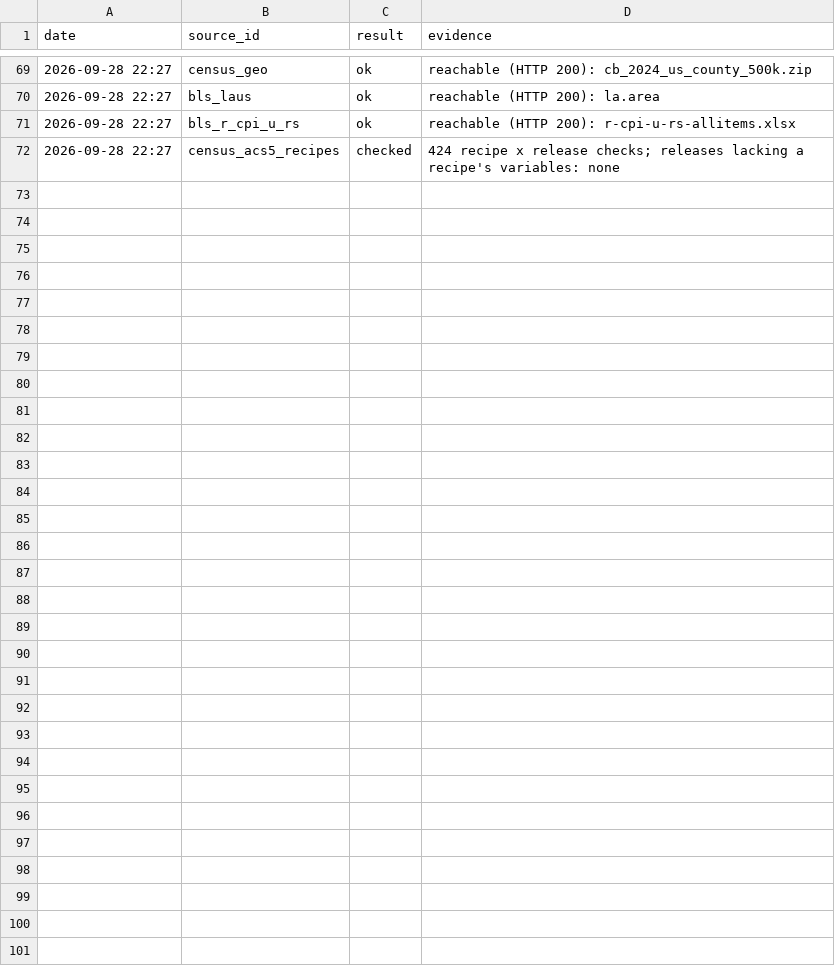
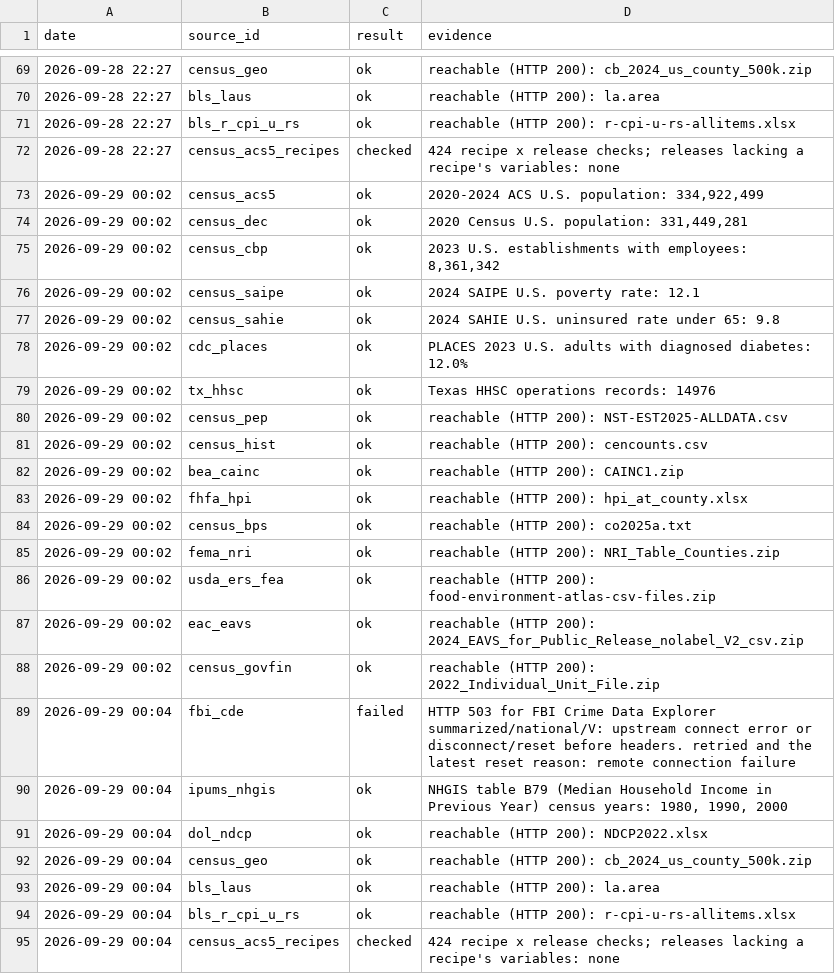
Before and after one commit to jpbranson/geo-report-gen, a CSV file: catalog/verification_log.csv, drawn as a sheet; only a part is shown, gaps mark what is left out.

```diff
--- a/catalog/verification_log.csv
+++ b/catalog/verification_log.csv
@@ -72 +72,24 @@
 2026-09-28 22:27,census_acs5_recipes,checked,424 recipe x release checks; releases lacking a recipe's variables: none
+2026-09-29 00:02,census_acs5,ok,"2020-2024 ACS U.S. population: 334,922,499"
+2026-09-29 00:02,census_dec,ok,"2020 Census U.S. population: 331,449,281"
+2026-09-29 00:02,census_cbp,ok,"2023 U.S. establishments with employees: 8,361,342"
+2026-09-29 00:02,census_saipe,ok,2024 SAIPE U.S. poverty rate: 12.1
+2026-09-29 00:02,census_sahie,ok,2024 SAHIE U.S. uninsured rate under 65: 9.8
+2026-09-29 00:02,cdc_places,ok,PLACES 2023 U.S. adults with diagnosed diabetes: 12.0%
+2026-09-29 00:02,tx_hhsc,ok,Texas HHSC operations records: 14976
+2026-09-29 00:02,census_pep,ok,reachable (HTTP 200): NST-EST2025-ALLDATA.csv
+2026-09-29 00:02,census_hist,ok,reachable (HTTP 200): cencounts.csv
+2026-09-29 00:02,bea_cainc,ok,reachable (HTTP 200): CAINC1.zip
+2026-09-29 00:02,fhfa_hpi,ok,reachable (HTTP 200): hpi_at_county.xlsx
+2026-09-29 00:02,census_bps,ok,reachable (HTTP 200): co2025a.txt
+2026-09-29 00:02,fema_nri,ok,reachable (HTTP 200): NRI_Table_Counties.zip
+2026-09-29 00:02,usda_ers_fea,ok,reachable (HTTP 200): food-environment-atlas-csv-files.zip
+2026-09-29 00:02,eac_eavs,ok,reachable (HTTP 200): 2024_EAVS_for_Public_Release_nolabel_V2_csv.zip
+2026-09-29 00:02,census_govfin,ok,reachable (HTTP 200): 2022_Individual_Unit_File.zip
+2026-09-29 00:04,fbi_cde,failed,HTTP 503 for FBI Crime Data Explorer summarized/national/V: upstream connect error or disconnect/reset before headers. retried and the latest reset reason: remote connection failure
+2026-09-29 00:04,ipums_nhgis,ok,"NHGIS table B79 (Median Household Income in Previous Year) census years: 1980, 1990, 2000"
+2026-09-29 00:04,dol_ndcp,ok,reachable (HTTP 200): NDCP2022.xlsx
+2026-09-29 00:04,census_geo,ok,reachable (HTTP 200): cb_2024_us_county_500k.zip
+2026-09-29 00:04,bls_laus,ok,reachable (HTTP 200): la.area
+2026-09-29 00:04,bls_r_cpi_u_rs,ok,reachable (HTTP 200): r-cpi-u-rs-allitems.xlsx
+2026-09-29 00:04,census_acs5_recipes,checked,424 recipe x release checks; releases lacking a recipe's variables: none
```
Also changed, not shown: catalog/blocks.csv, catalog/recipes.csv, 20 other files.
